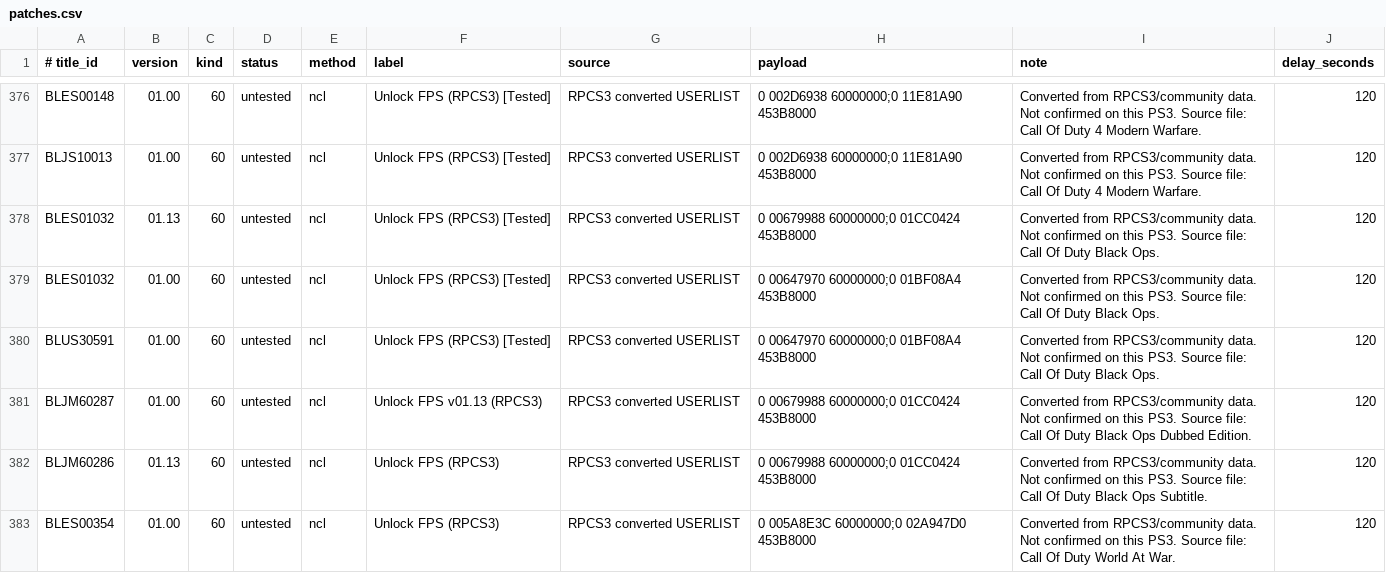
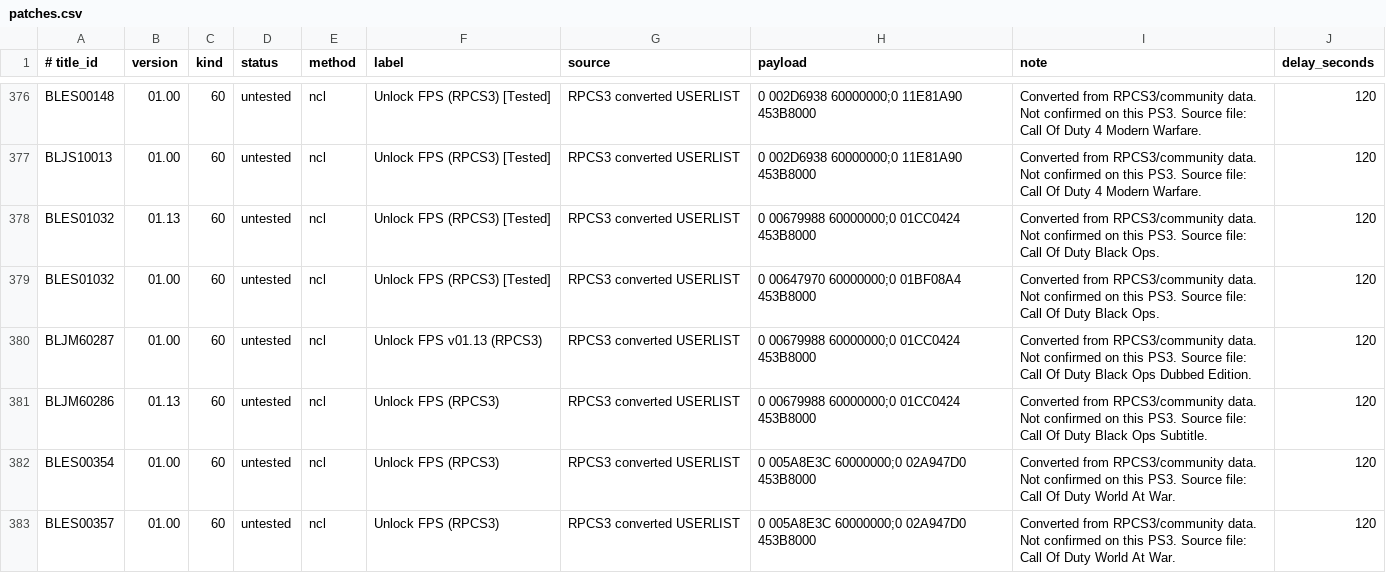
Before and after one commit to RafJaeger/psuf-ps3, a CSV file: release/USRDIR/patches.csv, drawn as a sheet; only a part is shown, gaps mark what is left out; the shorter side is filled out with more unchanged rows; the diff names each change by its address in the sheet, - before the commit and + after, or states it on an @@ line.

Commit message:
Remove RPCS3 Black Ops route

```diff
--- a/release/USRDIR/patches.csv
+++ b/release/USRDIR/patches.csv
-row 380: BLUS30591 | 01.00 | 60 | untested | ncl | Unlock FPS (RPCS3) [Tested] | RPCS3 converted USERLIST | 0 00647970 60000000;0 01BF08A4 453B8000 | Converted from RPCS3/community data. Not confirmed on this PS3. Source file: Call Of Duty Black Ops. | 120
```
